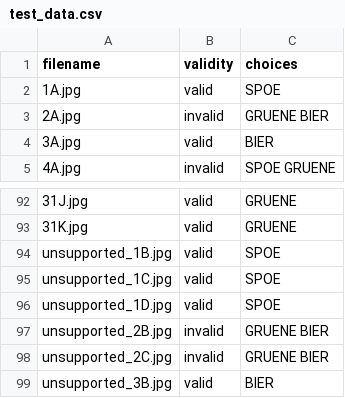
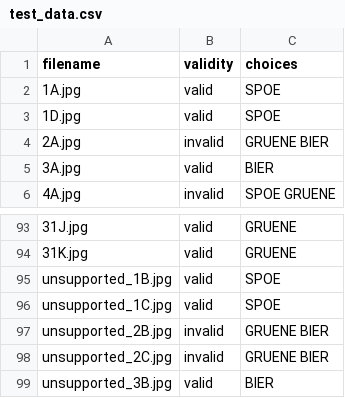
Before and after one commit to michaelkhuber/tuw-edbv-w20-ballot-recognizer, a CSV file: resources/test_data.csv, drawn as a sheet; only a part is shown, gaps mark what is left out; removed rows and columns are numbered as before the commit, all else as after; the diff names each change by its address in the sheet, - before the commit and + after, or states it on an @@ line.

```diff
--- a/resources/test_data.csv
+++ b/resources/test_data.csv
+row 3: 1D.jpg | valid | SPOE
-row 96: unsupported_1D.jpg | valid | SPOE
```
Also changed, not shown: 30 other files.
